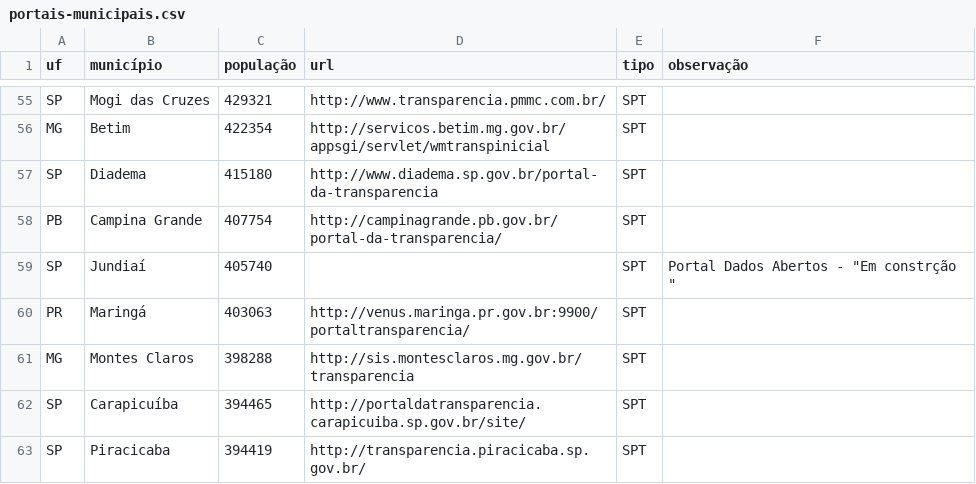
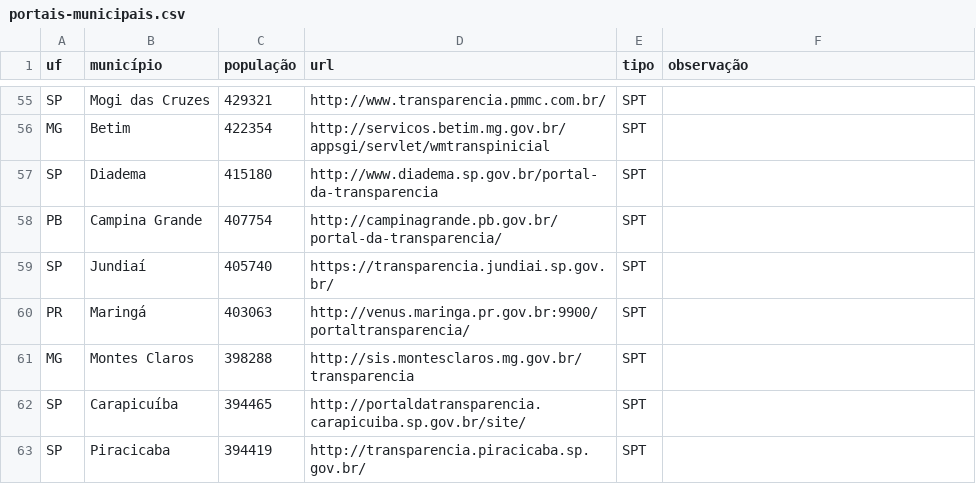
Before and after one commit to augusto-herrmann/transparencia-dados-abertos-brasil, a CSV file: portais-municipais.csv, drawn as a sheet; only a part is shown, gaps mark what is left out.

Commit message:
novo portal

```diff
--- a/portais-municipais.csv
+++ b/portais-municipais.csv
@@ -58,3 +58,3 @@ SP,Diadema,415180,http://www.diadema.sp.gov.br/portal-da-transparencia,SPT,
 PB,Campina Grande,407754,http://campinagrande.pb.gov.br/portal-da-transparencia/,SPT,
-SP,Jundiaí,405740,,SPT,"Portal Dados Abertos - ""Em constrção """
+SP,Jundiaí,405740,https://transparencia.jundiai.sp.gov.br/,SPT,
 PR,Maringá,403063,http://venus.maringa.pr.gov.br:9900/portaltransparencia/,SPT,
```
